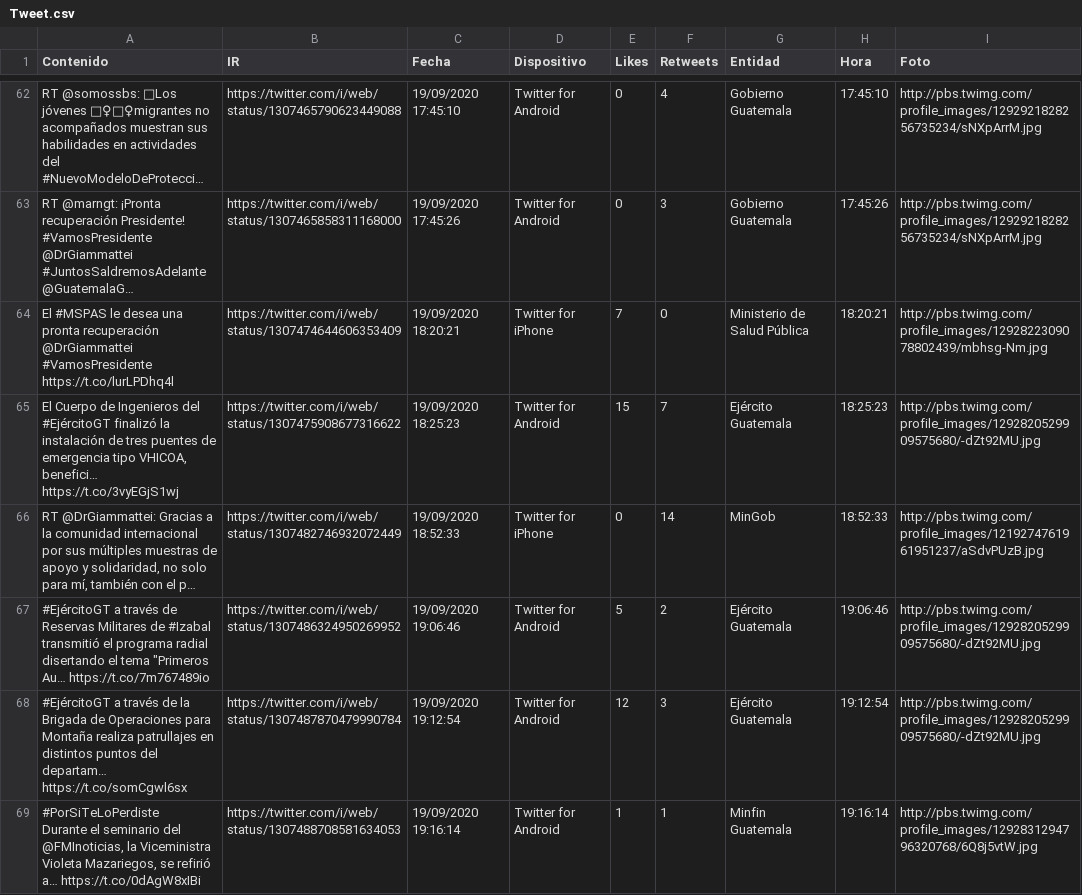
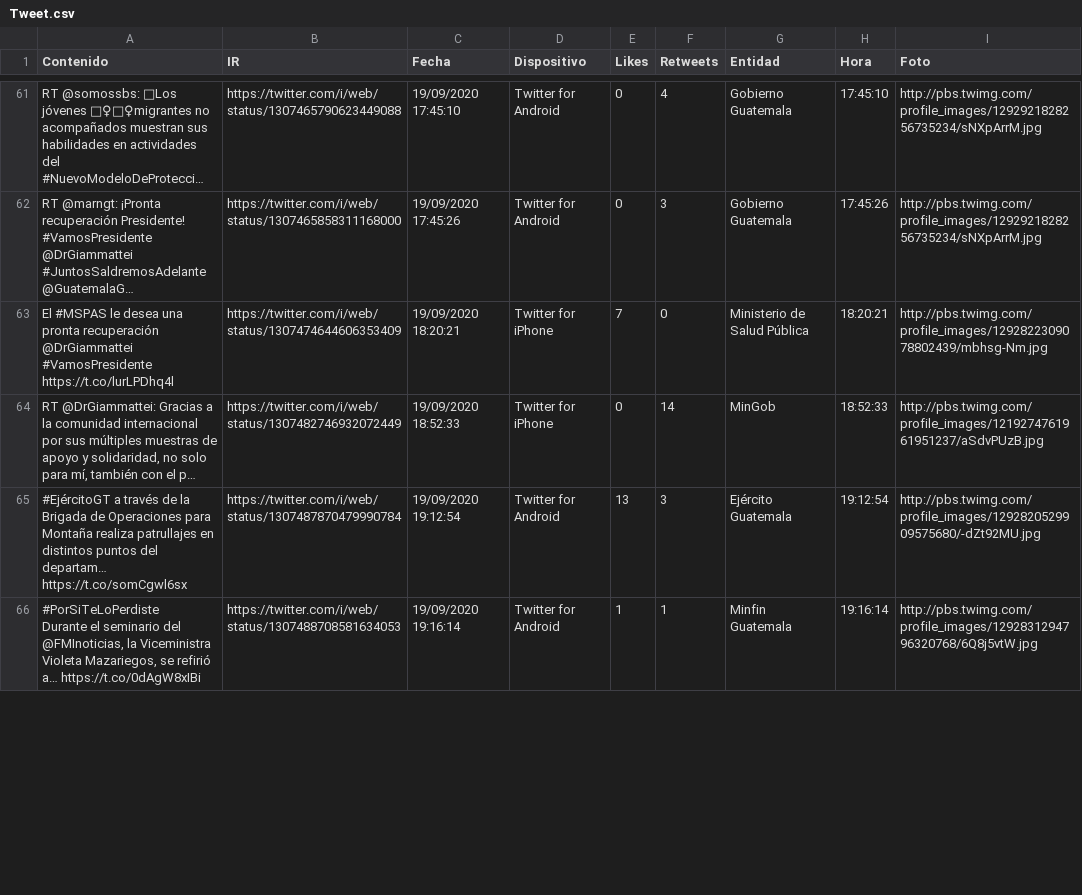
Before and after one commit to Sud-Austral/Datos_Guatemala, a CSV file: Twitter/Tweet.csv, drawn as a sheet; only a part is shown, gaps mark what is left out; long unchanged cells end in …; removed rows and columns are numbered as before the commit, all else as after; the diff covers the shown part only; the diff names each change by its address in the sheet, - before the commit and + after, or states it on an @@ line.

```diff
--- a/Twitter/Tweet.csv
+++ b/Twitter/Tweet.csv
-row 65: El Cuerpo de Ingenieros del #EjércitoGT finalizó la instalación de tres puentes de emergencia tipo VHICOA, benefici… https://t.co/3vyEGjS1wj | https://twitter.com/i/web/status/1307475908677316622 | 19/09/2020 18:25:23 | Twitter for Android | 15 | 7 | Ejército Guatemala | 18:25:23 | http://pbs.twimg.com/profile_images/1292820529909575680/-dZt92MU.jpg
-row 67: #EjércitoGT a través de Reservas Militares de #Izabal transmitió el programa radial disertando el tema "Primeros Au… https://t.co/7m767489io | https://twitter.com/i/web/status/1307486324950269952 | 19/09/2020 19:06:46 | Twitter for Android | 5 | 2 | Ejército Guatemala | 19:06:46 | http://pbs.twimg.com/profile_images/1292820529909575680/-dZt92MU.jpg
-E65 (Likes): 12
+E65 (Likes): 13
```
Also changed, not shown: 3 added rows, 1 removed row, 1 moved row and 21 edited cells elsewhere in this file, bing/news/Guatemala.csv.
